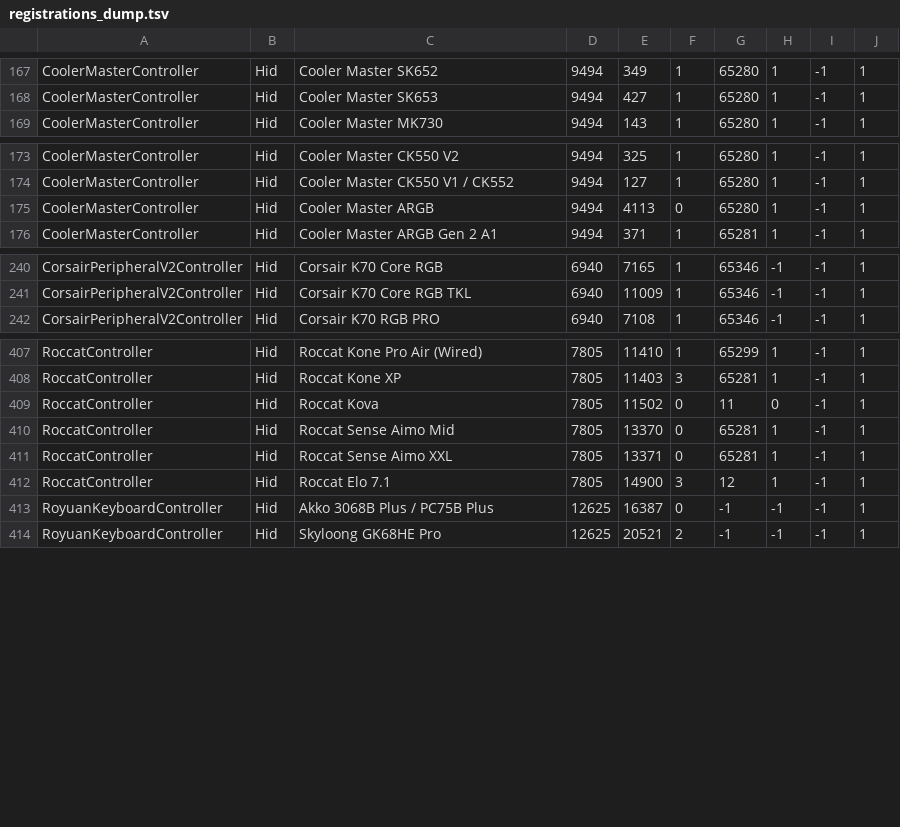
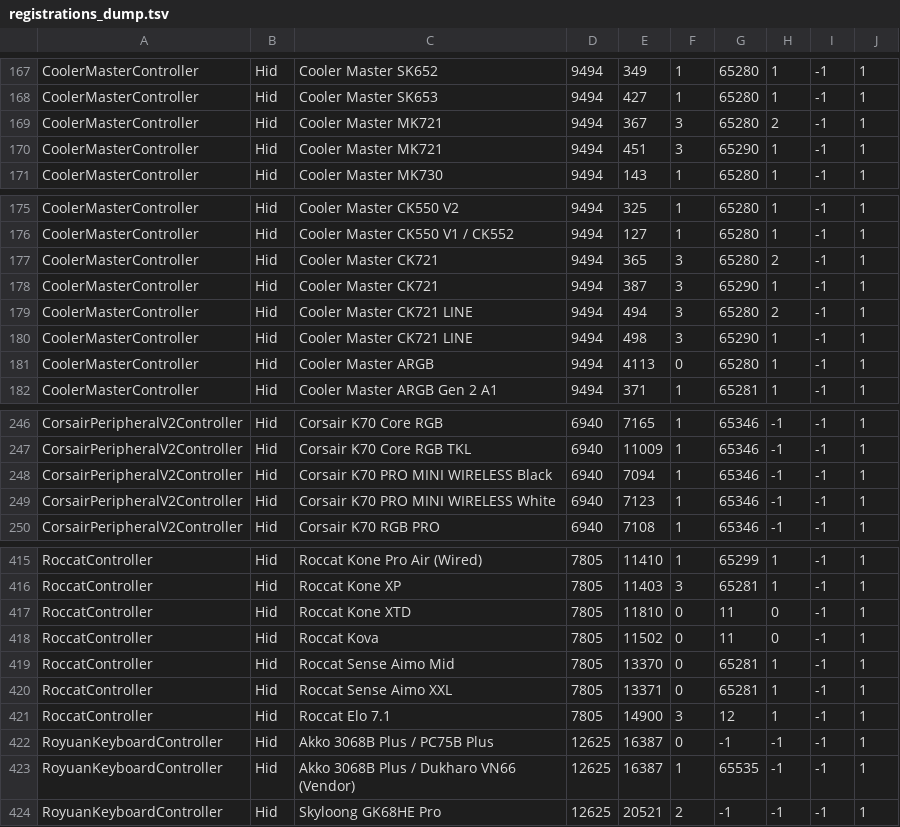
Before and after one commit to hifihedgehog/PadForge, a TSV file: tools/openrgb_registrations/registrations_dump.tsv, drawn as a sheet; only a part is shown, gaps mark what is left out; the diff covers the shown part only.

Commit message:
Bring the lighting tables up to their references for 6.0.0
The pins moved to each reference's branch head: OpenRGB b9d903b5 to
6b681e3c, qmk_firmware d194c077 to 80973aa0, G-Helper 991145fc to
aa0037c5 and tuxedo-drivers 77de99bc to 07a681fc. The QMK plugins,
Keychron's four firmware branches, signal-plugins, asusctl, libratbag
and ckb-next had no new commits, and their pins stay.

The generators wrote the new rows: the Alienware 15 R4's twelve zones,
the Corsair K70 PRO MINI WIRELESS on its own 1025-byte table, 129-byte
reports for the K70 RGB PRO and 1025 for the K100 RGB Optical V1, the
Cooler Master CK721 layout and its six registrations, the Roccat Kone
XTD, the Akko and Dukharo VN66 vendor collection, and G-Helper's ROG
Falchion Ace 75 HE in the other projects' inventory. The K70 Pro Mini
left the plugin's rows now that OpenRGB lists it. The layout harness
and the detector-object dump were rebuilt from OpenRGB's own code at
6b681e3c.

Tests that read the tables move with them. The frame changes these
references made follow in their own commits.

```diff
--- a/tools/openrgb_registrations/registrations_dump.tsv
+++ b/tools/openrgb_registrations/registrations_dump.tsv
@@ -168,2 +168,4 @@ CoolerMasterController	Hid	Cooler Master SK652	9494	349	1	65280	1	-1	1
 CoolerMasterController	Hid	Cooler Master SK653	9494	427	1	65280	1	-1	1
+CoolerMasterController	Hid	Cooler Master MK721	9494	367	3	65280	2	-1	1
+CoolerMasterController	Hid	Cooler Master MK721	9494	451	3	65290	1	-1	1
 CoolerMasterController	Hid	Cooler Master MK730	9494	143	1	65280	1	-1	1
@@ -174,2 +176,6 @@ CoolerMasterController	Hid	Cooler Master CK550 V2	9494	325	1	65280	1	-1	1
 CoolerMasterController	Hid	Cooler Master CK550 V1 / CK552	9494	127	1	65280	1	-1	1
+CoolerMasterController	Hid	Cooler Master CK721	9494	365	3	65280	2	-1	1
+CoolerMasterController	Hid	Cooler Master CK721	9494	387	3	65290	1	-1	1
+CoolerMasterController	Hid	Cooler Master CK721 LINE	9494	494	3	65280	2	-1	1
+CoolerMasterController	Hid	Cooler Master CK721 LINE	9494	498	3	65290	1	-1	1
 CoolerMasterController	Hid	Cooler Master ARGB	9494	4113	0	65280	1	-1	1
@@ -241,2 +247,4 @@ CorsairPeripheralV2Controller	Hid	Corsair K70 Core RGB	6940	7165	1	65346	-1	-1	1
 CorsairPeripheralV2Controller	Hid	Corsair K70 Core RGB TKL	6940	11009	1	65346	-1	-1	1
+CorsairPeripheralV2Controller	Hid	Corsair K70 PRO MINI WIRELESS Black	6940	7094	1	65346	-1	-1	1
+CorsairPeripheralV2Controller	Hid	Corsair K70 PRO MINI WIRELESS White	6940	7123	1	65346	-1	-1	1
 CorsairPeripheralV2Controller	Hid	Corsair K70 RGB PRO	6940	7108	1	65346	-1	-1	1
@@ -408,2 +416,3 @@ RoccatController	Hid	Roccat Kone Pro Air (Wired)	7805	11410	1	65299	1	-1	1
 RoccatController	Hid	Roccat Kone XP	7805	11403	3	65281	1	-1	1
+RoccatController	Hid	Roccat Kone XTD	7805	11810	0	11	0	-1	1
 RoccatController	Hid	Roccat Kova	7805	11502	0	11	0	-1	1
@@ -413,2 +422,3 @@ RoccatController	Hid	Roccat Elo 7.1	7805	14900	3	12	1	-1	1
 RoyuanKeyboardController	Hid	Akko 3068B Plus / PC75B Plus	12625	16387	0	-1	-1	-1	1
+RoyuanKeyboardController	Hid	Akko 3068B Plus / Dukharo VN66 (Vendor)	12625	16387	1	65535	-1	-1	1
 RoyuanKeyboardController	Hid	Skyloong GK68HE Pro	12625	20521	2	-1	-1	-1	1
```
Also changed, not shown: 1 edited cell elsewhere in this file, 50 other files.
